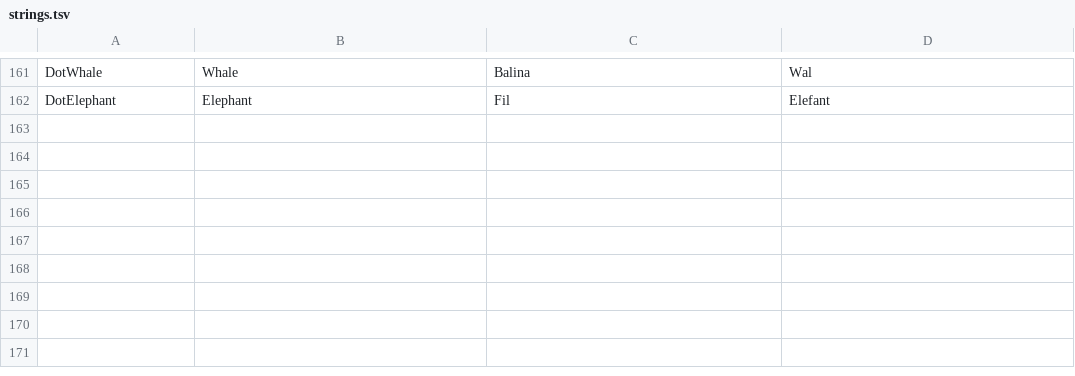
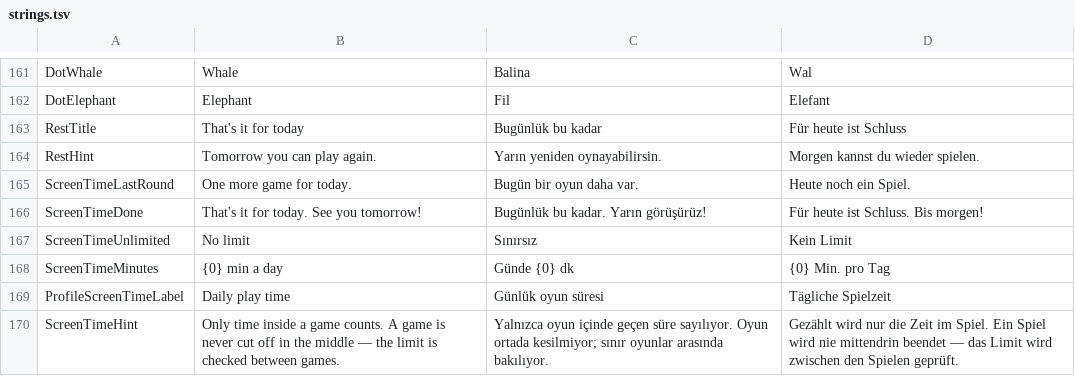
Before and after one commit to alikiratli/Ploofy, a TSV file: content/strings.tsv, drawn as a sheet; only a part is shown, gaps mark what is left out; the diff names each change by its address in the sheet, - before the commit and + after, or states it on an @@ line.

```diff
--- a/content/strings.tsv
+++ b/content/strings.tsv
+row 163: RestTitle | That's it for today | Bugünlük bu kadar | Für heute ist Schluss
+row 164: RestHint | Tomorrow you can play again. | Yarın yeniden oynayabilirsin. | Morgen kannst du wieder spielen.
+row 165: ScreenTimeLastRound | One more game for today. | Bugün bir oyun daha var. | Heute noch ein Spiel.
+row 166: ScreenTimeDone | That's it for today. See you tomorrow! | Bugünlük bu kadar. Yarın görüşürüz! | Für heute ist Schluss. Bis morgen!
+row 167: ScreenTimeUnlimited | No limit | Sınırsız | Kein Limit
+row 168: ScreenTimeMinutes | {0} min a day | Günde {0} dk | {0} Min. pro Tag
+row 169: ProfileScreenTimeLabel | Daily play time | Günlük oyun süresi | Tägliche Spielzeit
+row 170: ScreenTimeHint | Only time inside a game counts. A game is never cut off in the middle — the limit is checked between games. | Yalnızca oyun içinde geçen süre sayılıyor. Oyun ortada kesilmiyor; sınır oyunlar arasında bakılıyor. | Gezählt wird nur die Zeit im Spiel. Ein Spiel wird nie mittendrin beendet — das Limit wird zwischen den Spielen geprüft.
```
Also changed, not shown: 19 other files.
